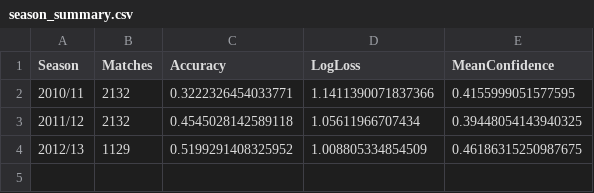
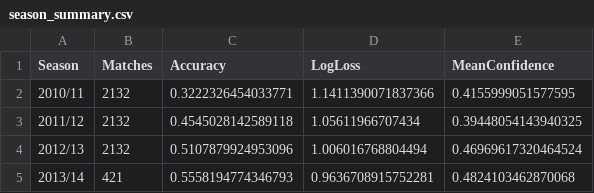
Before and after one commit to sasasotaro1202-star/soccer, a CSV file: season_summary.csv, drawn as a sheet.

```diff
--- a/season_summary.csv
+++ b/season_summary.csv
@@ -3,2 +3,3 @@ Season,Matches,Accuracy,LogLoss,MeanConfidence
 2011/12,2132,0.4545028142589118,1.05611966707434,0.39448054143940325
-2012/13,1129,0.5199291408325952,1.008805334854509,0.46186315250987675
+2012/13,2132,0.5107879924953096,1.006016768804494,0.46969617320464524
+2013/14,421,0.5558194774346793,0.9636708915752281,0.4824103462870068
```
Also changed, not shown: competition_season_summary.csv, feature_importance.csv, 7 other files.
